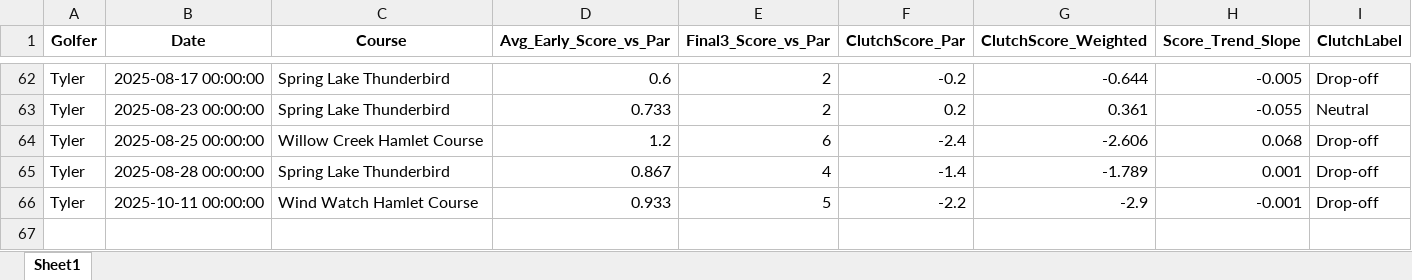
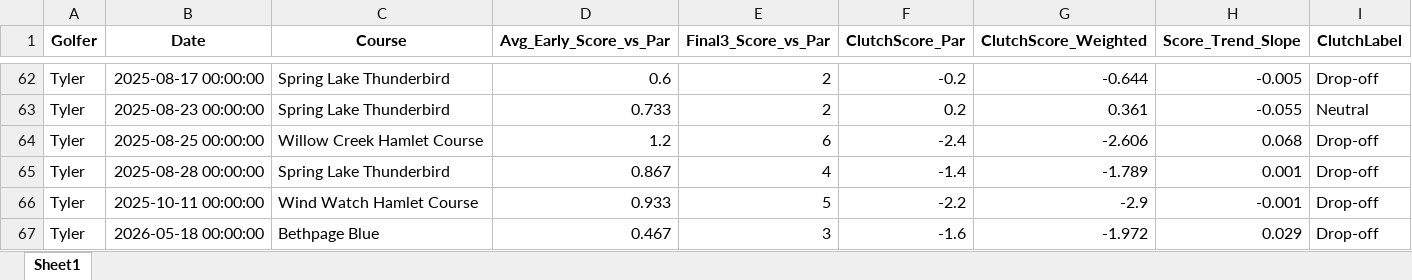
Before and after one commit to TylerGrossi/Golf-Stats, an Excel workbook: clutch_score_analysis.xlsx, sheet Sheet1, drawn as a sheet; only a part is shown, gaps mark what is left out; values as stored, in another font and other column widths than the file's, no borders; the diff names each change by its address in the sheet, - before the commit and + after, or states it on an @@ line.

```diff
--- a/clutch_score_analysis.xlsx (sheet Sheet1)
+++ b/clutch_score_analysis.xlsx (sheet Sheet1)
+row 67: Tyler | 2026-05-18 00:00:00 | Bethpage Blue | 0.467 | 3 | -1.6 | -1.972 | 0.029 | Drop-off
```
Also changed, not shown: Golf Stats Multiple Users.xlsx, club_ranges.xlsx, 4 other files.
